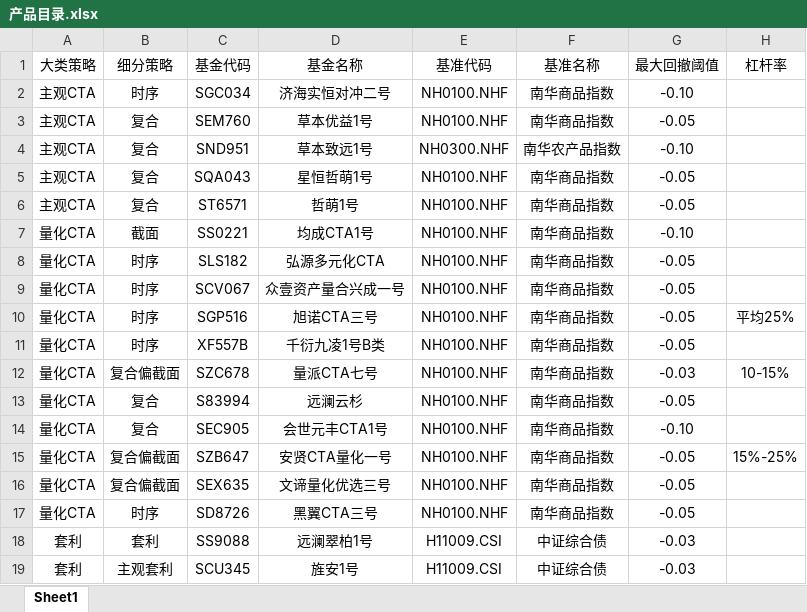
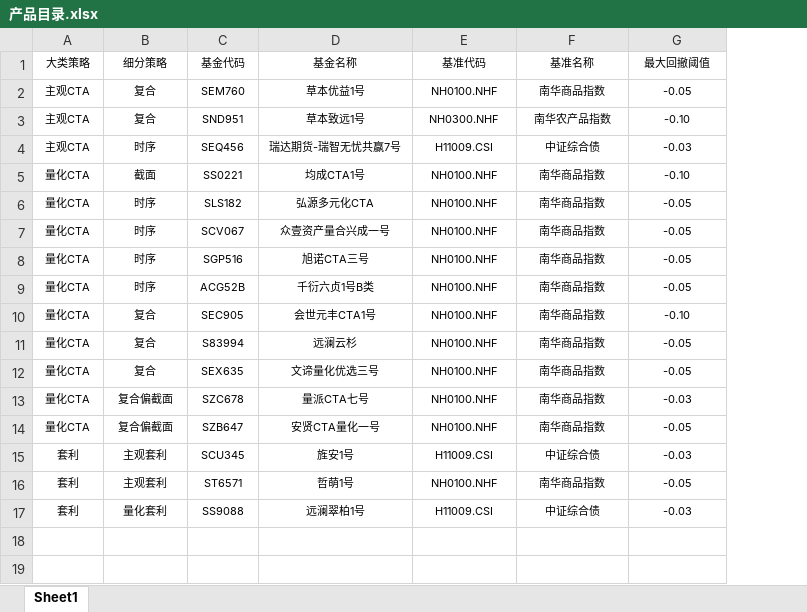
Before and after one commit to Slow-birds/Private_nav_research, an Excel workbook: 产品目录.xlsx, sheet Sheet1, drawn as a sheet; values as stored, in another font and other column widths than the file's, no borders; removed rows and columns are numbered as before the commit, all else as after; the diff names each change by its address in the sheet, - before the commit and + after, or states it on an @@ line.

```diff
--- a/产品目录.xlsx (sheet Sheet1)
+++ b/产品目录.xlsx (sheet Sheet1)
-column H (杠杆率), rows 10-12: 平均25% |  | 10-15%; row 15: 15%-25%
@@ A1:G1 text size: smaller @@
-row 2: 主观CTA | 时序 | SGC034 | 济海实恒对冲二号 | NH0100.NHF | 南华商品指数 | -0.10
@@ A2:G3 text size: smaller @@
-row 5: 主观CTA | 复合 | SQA043 | 星恒哲萌1号 | NH0100.NHF | 南华商品指数 | -0.05
-row 6: 主观CTA | 复合 | ST6571 | 哲萌1号 | NH0100.NHF | 南华商品指数 | -0.05
+row 4: 主观CTA | 时序 | SEQ456 | 瑞达期货-瑞智无忧共赢7号 | H11009.CSI | 中证综合债 | -0.03
@@ A5:G9 text size: smaller @@
-C9 (基金代码): XF557B
+C9 (基金代码): ACG52B
-D9 (基金名称): 千衍九凌1号B类
+D9 (基金名称): 千衍六贞1号B类
@@ row 14 moved to row 10: 量化CTA @@
@@ row 13 moved to row 11: 量化CTA @@
+row 12: 量化CTA | 复合 | SEX635 | 文谛量化优选三号 | NH0100.NHF | 南华商品指数 | -0.05
@@ A13:G13 text size: smaller @@
@@ A14:G14 text size: smaller @@
-row 16: 量化CTA | 复合偏截面 | SEX635 | 文谛量化优选三号 | NH0100.NHF | 南华商品指数 | -0.05
-row 17: 量化CTA | 时序 | SD8726 | 黑翼CTA三号 | NH0100.NHF | 南华商品指数 | -0.05
-row 18: 套利 | 套利 | SS9088 | 远澜翠柏1号 | H11009.CSI | 中证综合债 | -0.03
@@ A15:G15 text size: smaller @@
+row 16: 套利 | 主观套利 | ST6571 | 哲萌1号 | NH0100.NHF | 南华商品指数 | -0.05
+row 17: 套利 | 量化套利 | SS9088 | 远澜翠柏1号 | H11009.CSI | 中证综合债 | -0.03
```
Also changed, not shown: data.xlsx, 41 other files.
